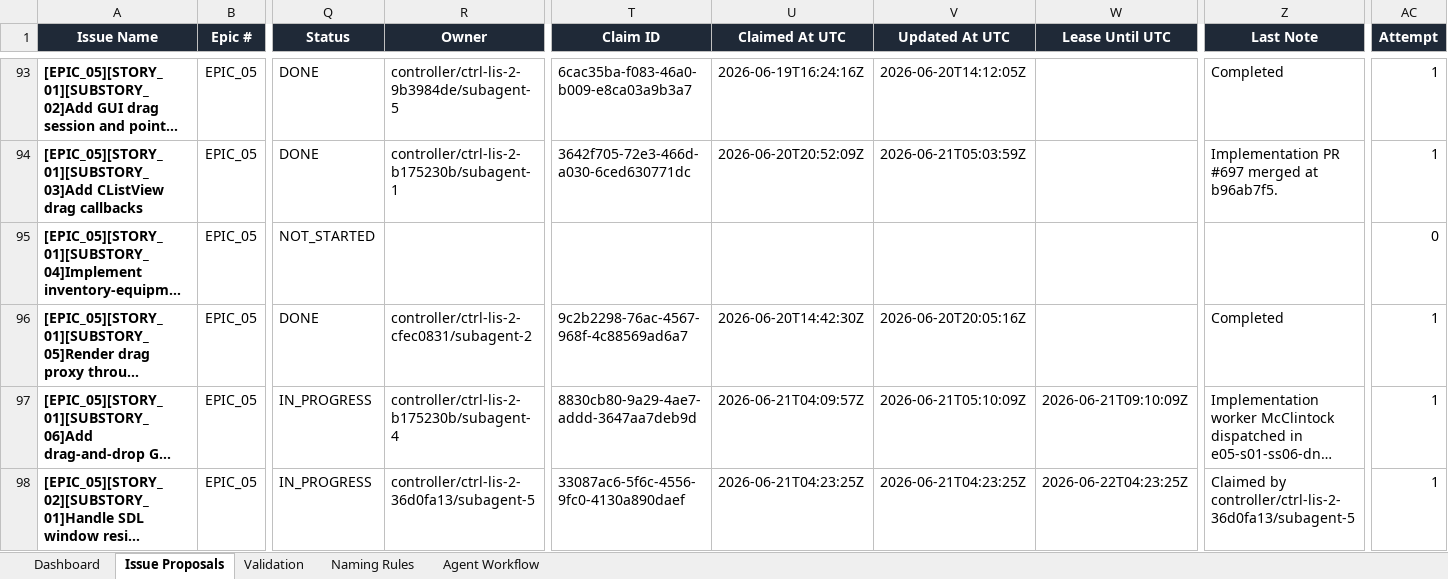
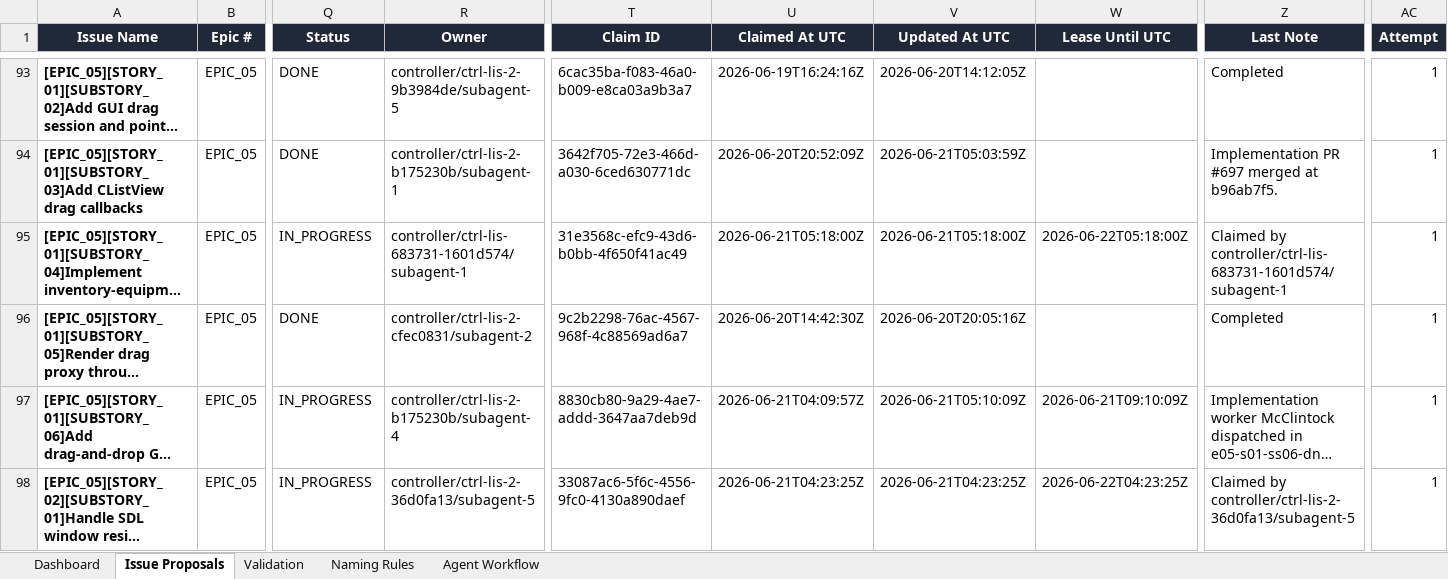
Before and after one commit to lisu188/fall-of-nouraajd, an Excel workbook: planning/fall_of_nouraajd_issue_proposals.xlsx, sheet Issue Proposals, drawn as a sheet; only a part is shown, gaps mark what is left out; long unchanged cells end in …; values as stored, in another font and other column widths than the file's, no borders; conditional formats and table styles not drawn; the diff names each change by its address in the sheet, - before the commit and + after, or states it on an @@ line.

Commit message:
Claim E05 S01 SS04 drop rules

```diff
--- a/planning/fall_of_nouraajd_issue_proposals.xlsx (sheet Issue Proposals)
+++ b/planning/fall_of_nouraajd_issue_proposals.xlsx (sheet Issue Proposals)
-Q95 (Status): NOT_STARTED
+Q95 (Status): IN_PROGRESS
-R95 (Owner): (empty)
+R95 (Owner): controller/ctrl-lis-683731-1601d574/subagent-1
-T95 (Claim ID): (empty)
+T95 (Claim ID): 31e3568c-efc9-43d6-b0bb-4f650f41ac49
-U95 (Claimed At UTC): (empty)
+U95 (Claimed At UTC): 2026-06-21T05:18:00Z
-V95 (Updated At UTC): (empty)
+V95 (Updated At UTC): 2026-06-21T05:18:00Z
-W95 (Lease Until UTC): (empty)
+W95 (Lease Until UTC): 2026-06-22T05:18:00Z
-Z95 (Last Note): (empty)
+Z95 (Last Note): Claimed by controller/ctrl-lis-683731-1601d574/subagent-1
-AC95 (Attempt): 0
+AC95 (Attempt): 1
```
